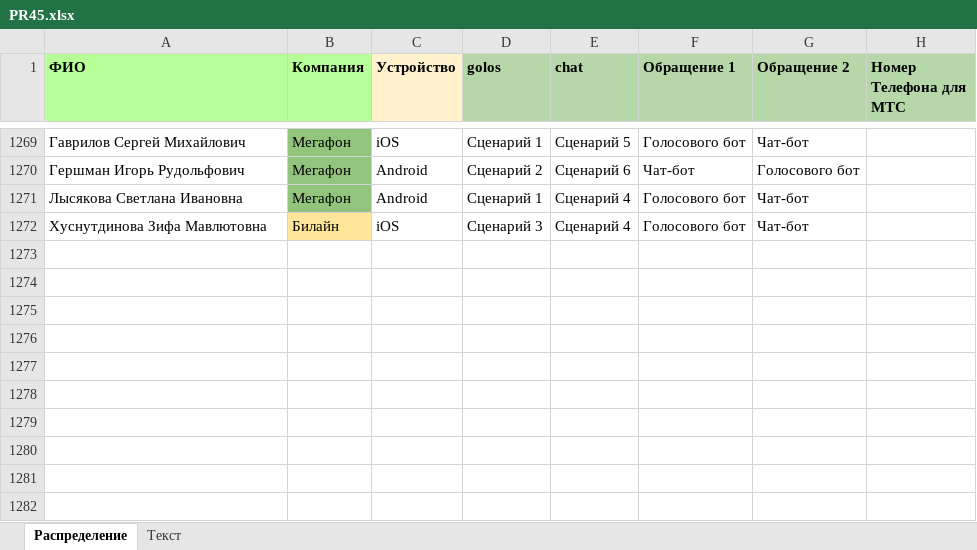
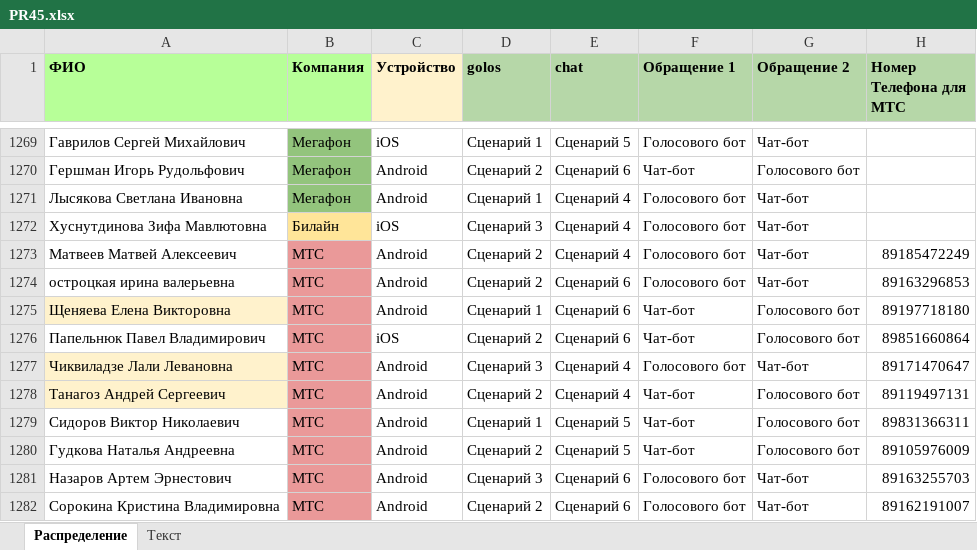
Before and after one commit to crowdtesting-ru/PR45, an Excel workbook: PR45.xlsx, sheet Распределение, drawn as a sheet; only a part is shown, gaps mark what is left out; values as stored, in another font and other column widths than the file's, no borders; the diff names each change by its address in the sheet, - before the commit and + after, or states it on an @@ line.

Commit message:
Add files via upload

```diff
--- a/PR45.xlsx (sheet Распределение)
+++ b/PR45.xlsx (sheet Распределение)
+row 1273: Матвеев Матвей Алексеевич | МТС | Android | Сценарий 2 | Сценарий 4 | Голосового бот | Чат-бот | 89185472249
+row 1274: остроцкая ирина валерьевна | МТС | Android | Сценарий 2 | Сценарий 6 | Голосового бот | Чат-бот | 89163296853
+row 1275: Щеняева Елена Викторовна | МТС | Android | Сценарий 1 | Сценарий 6 | Чат-бот | Голосового бот | 89197718180
+row 1276: Папельнюк Павел Владимирович | МТС | iOS | Сценарий 2 | Сценарий 6 | Чат-бот | Голосового бот | 89851660864
+row 1277: Чиквиладзе Лали Левановна | МТС | Android | Сценарий 3 | Сценарий 4 | Голосового бот | Чат-бот | 89171470647
+row 1278: Танагоз Андрей Сергеевич | МТС | Android | Сценарий 2 | Сценарий 4 | Чат-бот | Голосового бот | 89119497131
+row 1279: Сидоров Виктор Николаевич | МТС | Android | Сценарий 1 | Сценарий 5 | Чат-бот | Голосового бот | 89831366311
+row 1280: Гудкова Наталья Андреевна | МТС | Android | Сценарий 2 | Сценарий 5 | Чат-бот | Голосового бот | 89105976009
+row 1281: Назаров Артем Эрнестович | МТС | Android | Сценарий 3 | Сценарий 6 | Голосового бот | Чат-бот | 89163255703
+row 1282: Сорокина Кристина Владимировна | МТС | Android | Сценарий 2 | Сценарий 6 | Голосового бот | Чат-бот | 89162191007
```
